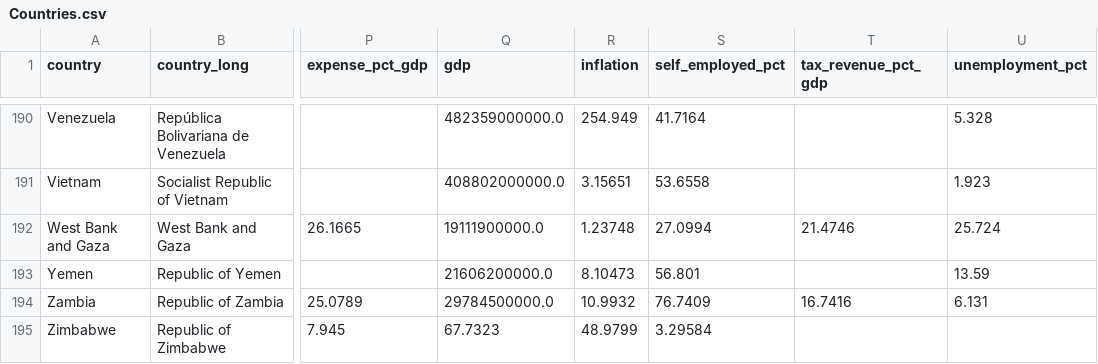
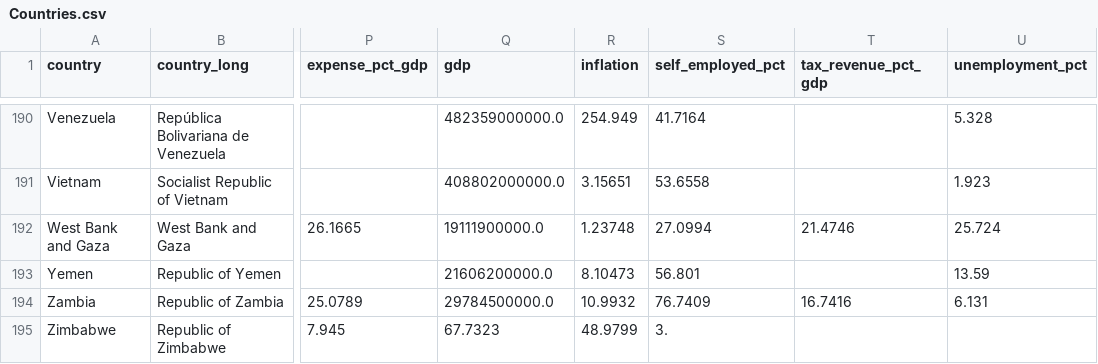
Before and after one commit to shivamdevraj02/Panda, a CSV file: Countries.csv, drawn as a sheet; only a part is shown, gaps mark what is left out; the diff names each change by its address in the sheet, - before the commit and + after, or states it on an @@ line.

Commit message:
Fix formatting issue in Zimbabwe entry in Countries.csv

```diff
--- a/Countries.csv
+++ b/Countries.csv
-S195 (self_employed_pct): 3.29584
+S195 (self_employed_pct): 3.
```
